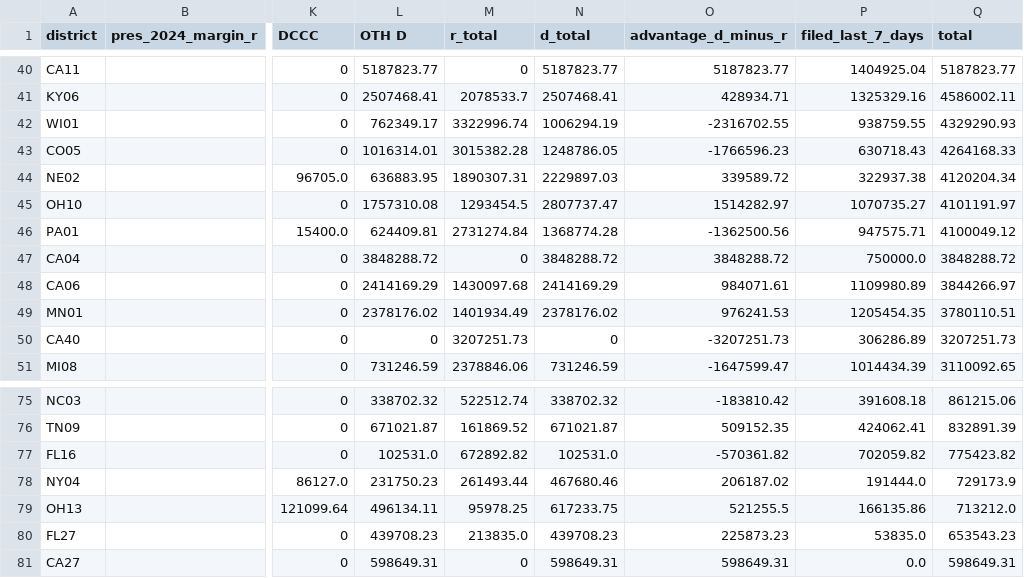
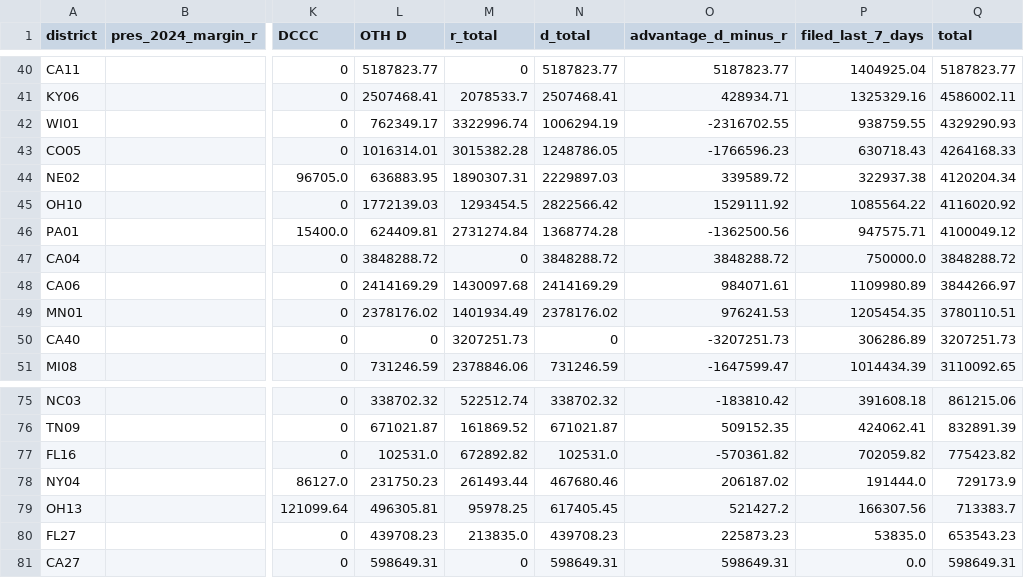
Before and after one commit to ntkutner/house-ie-tracker, a CSV file: docs/races.csv, drawn as a sheet; only a part is shown, gaps mark what is left out; the diff covers the shown part only; the diff names each change by its address in the sheet, - before the commit and + after, or states it on an @@ line.

```diff
--- a/docs/races.csv
+++ b/docs/races.csv
-L45 (OTH D): 1757310.08
+L45 (OTH D): 1772139.03
-N45 (d_total): 2807737.47
+N45 (d_total): 2822566.42
-O45 (advantage_d_minus_r): 1514282.97
+O45 (advantage_d_minus_r): 1529111.92
-P45 (filed_last_7_days): 1070735.27
+P45 (filed_last_7_days): 1085564.22
-Q45 (total): 4101191.97
+Q45 (total): 4116020.92
-L79 (OTH D): 496134.11
+L79 (OTH D): 496305.81
-N79 (d_total): 617233.75
+N79 (d_total): 617405.45
-O79 (advantage_d_minus_r): 521255.5
+O79 (advantage_d_minus_r): 521427.2
-P79 (filed_last_7_days): 166135.86
+P79 (filed_last_7_days): 166307.56
-Q79 (total): 713212.0
+Q79 (total): 713383.7
```
Also changed, not shown: 4 added rows, 4 removed rows and 15 edited cells elsewhere in this file, 15 other files.
